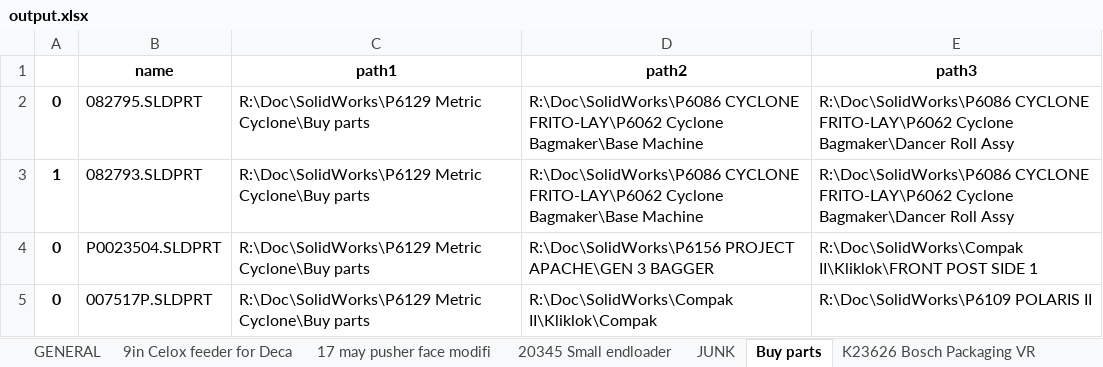
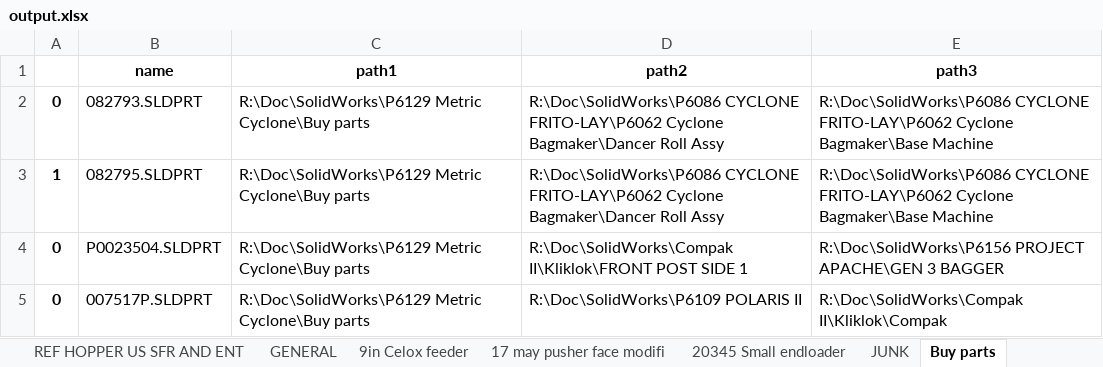
Before and after one commit to gratten/data_cleanse, an Excel workbook: output_files/output.xlsx, sheet Buy parts, drawn as a sheet; values as stored, in another font and other column widths than the file's, no borders; removed rows and columns are numbered as before the commit, all else as after; the diff names each change by its address in the sheet, - before the commit and + after, or states it on an @@ line.

Commit message:
Added generate_paths function

```diff
--- a/output_files/output.xlsx (sheet Buy parts)
+++ b/output_files/output.xlsx (sheet Buy parts)
-sheet tab: 9in Celox feeder for Deca
+sheet tab: 9in Celox feeder
-row 2: 0 | 082795.SLDPRT | R:\Doc\SolidWorks\P6129 Metric Cyclone\Buy parts | R:\Doc\SolidWorks\P6086 CYCLONE FRITO-LAY\P6062 Cyclone Bagmaker\Base Machine | R:\Doc\SolidWorks\P6086 CYCLONE FRITO-LAY\P6062 Cyclone Bagmaker\Dancer Roll Assy
-A2: 1
+A2: 0
-D2 (path2): …FRITO-LAY\P6062 Cyclone Bagmaker\Base Machine
+D2 (path2): …FRITO-LAY\P6062 Cyclone Bagmaker\Dancer Roll Assy
-E2 (path3): …FRITO-LAY\P6062 Cyclone Bagmaker\Dancer Roll Assy
+E2 (path3): …FRITO-LAY\P6062 Cyclone Bagmaker\Base Machine
+row 3: 1 | 082795.SLDPRT | R:\Doc\SolidWorks\P6129 Metric Cyclone\Buy parts | R:\Doc\SolidWorks\P6086 CYCLONE FRITO-LAY\P6062 Cyclone Bagmaker\Dancer Roll Assy | R:\Doc\SolidWorks\P6086 CYCLONE FRITO-LAY\P6062 Cyclone Bagmaker\Base Machine
-D4 (path2): R:\Doc\SolidWorks\P6156 PROJECT APACHE\GEN 3 BAGGER
+D4 (path2): R:\Doc\SolidWorks\Compak II\Kliklok\FRONT POST SIDE 1
-E4 (path3): R:\Doc\SolidWorks\Compak II\Kliklok\FRONT POST SIDE 1
+E4 (path3): R:\Doc\SolidWorks\P6156 PROJECT APACHE\GEN 3 BAGGER
-D5 (path2): R:\Doc\SolidWorks\Compak II\Kliklok\Compak
+D5 (path2): R:\Doc\SolidWorks\P6109 POLARIS II
-E5 (path3): R:\Doc\SolidWorks\P6109 POLARIS II
+E5 (path3): R:\Doc\SolidWorks\Compak II\Kliklok\Compak
```
Also changed, not shown: sheet P6164 G3 GEMINI TWIN _ PO, sheet 9in Celox feeder, sheet P6144 SFR USA, sheet Cyclone Bagmaker P6062, sheet 17 may pusher face modifi, sheet K23626 Bosch Packaging VR, 8 more sheets, other sheet tabs, 3 other files.
